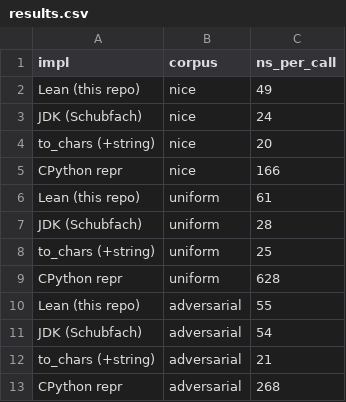
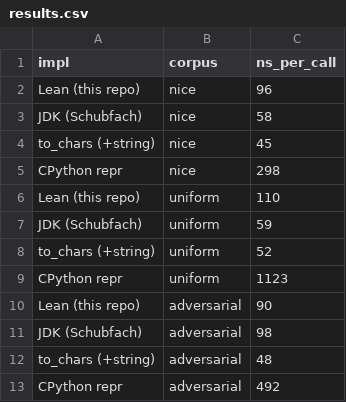
Before and after one commit to srtfp/srtfp, a CSV file: benches/results.csv, drawn as a sheet.

```diff
--- a/benches/results.csv
+++ b/benches/results.csv
@@ -1,13 +1,13 @@
 impl,corpus,ns_per_call
-Lean (this repo),nice,49
-JDK (Schubfach),nice,24
-to_chars (+string),nice,20
-CPython repr,nice,166
-Lean (this repo),uniform,61
-JDK (Schubfach),uniform,28
-to_chars (+string),uniform,25
-CPython repr,uniform,628
-Lean (this repo),adversarial,55
-JDK (Schubfach),adversarial,54
-to_chars (+string),adversarial,21
-CPython repr,adversarial,268
+Lean (this repo),nice,96
+JDK (Schubfach),nice,58
+to_chars (+string),nice,45
+CPython repr,nice,298
+Lean (this repo),uniform,110
+JDK (Schubfach),uniform,59
+to_chars (+string),uniform,52
+CPython repr,uniform,1123
+Lean (this repo),adversarial,90
+JDK (Schubfach),adversarial,98
+to_chars (+string),adversarial,48
+CPython repr,adversarial,492
```
Also changed, not shown: 13 other files.
